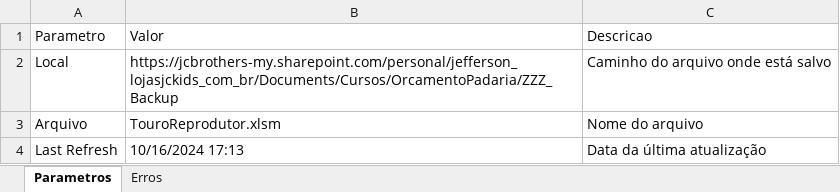
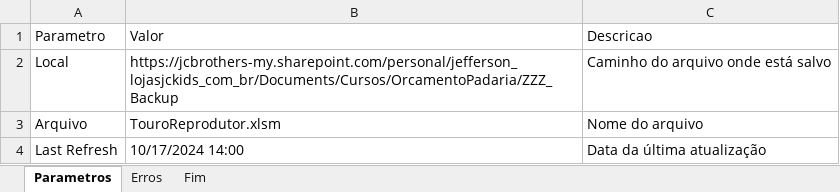
Before and after one commit to jeffersonfantasia/OrcamentoPadaria, an Excel workbook: ZZZ_Backup/TouroReprodutor.xlsm, sheet Parametros, drawn as a sheet; values as stored, in another font and other column widths than the file's, no borders; charts and pictures and table styles not drawn; the diff names each change by its address in the sheet, - before the commit and + after, or states it on an @@ line.

```diff
--- a/ZZZ_Backup/TouroReprodutor.xlsm (sheet Parametros)
+++ b/ZZZ_Backup/TouroReprodutor.xlsm (sheet Parametros)
+sheet tab: Fim
-B4: 10/16/2024 17:13
+B4: 10/17/2024 14:00
```
Also changed, not shown: 020_Entidades/Tabelas.xlsx, 6 other files.
